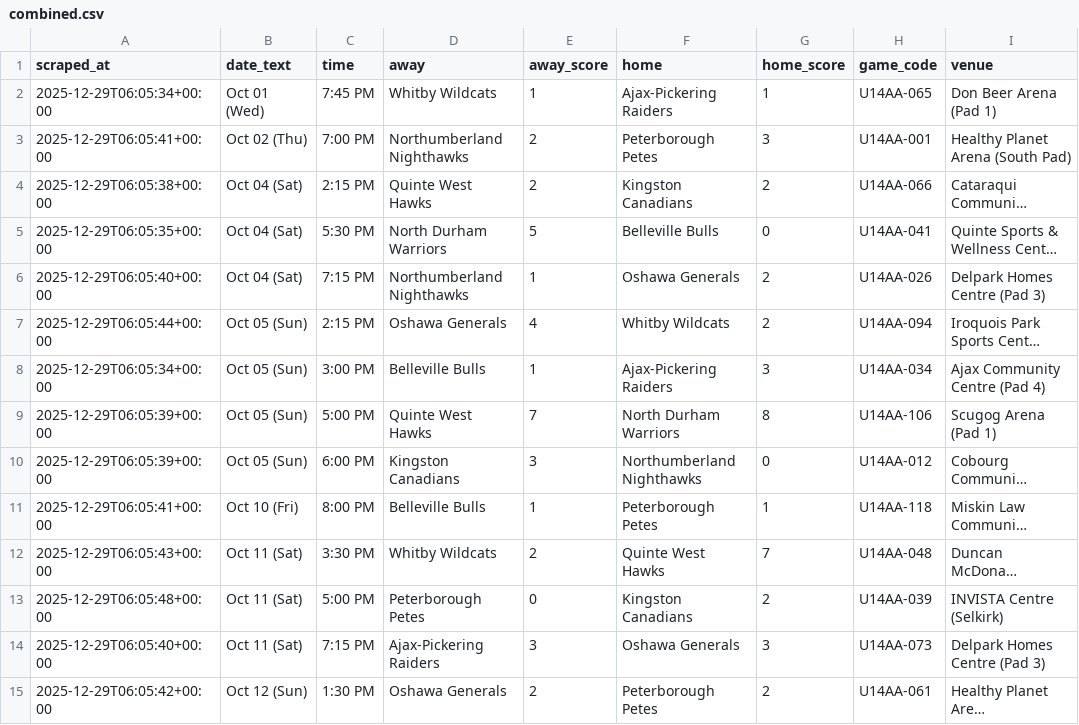
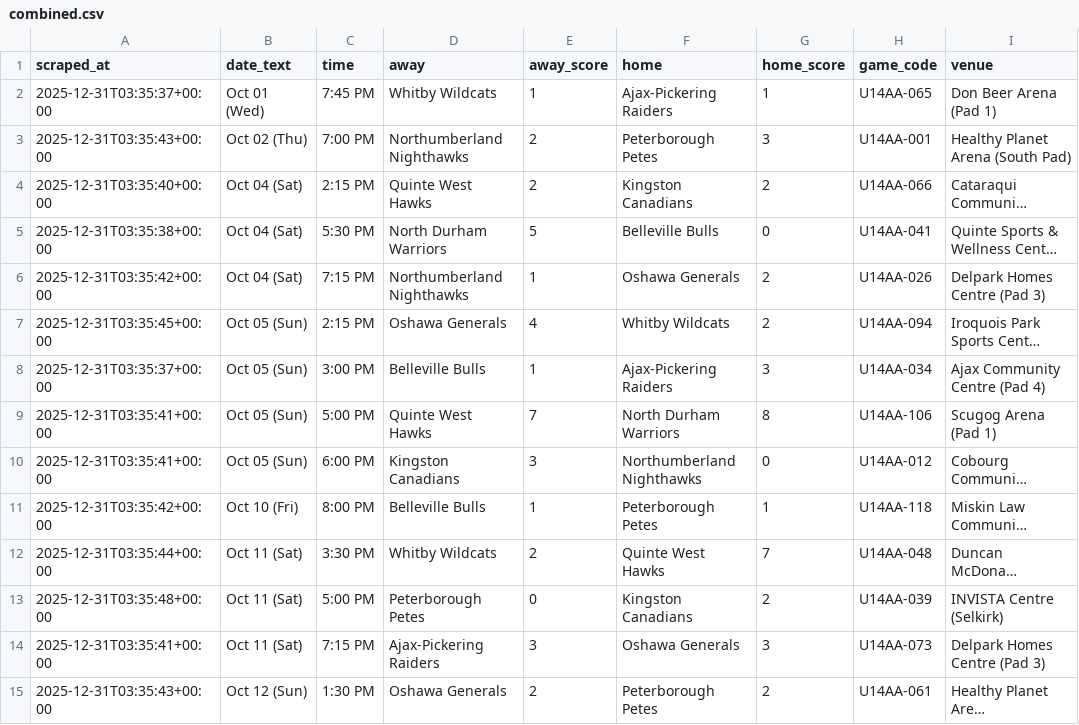
Before and after one commit to ramsaytc/lhlgamehub, a CSV file: game-lookup/data/combined.csv, drawn as a sheet; only a part is shown; long unchanged cells end in …; the diff covers the shown part only; the diff names each change by its address in the sheet, - before the commit and + after, or states it on an @@ line.

Commit message:
change update_data.sh to scrape all months and only update on changes

```diff
--- a/game-lookup/data/combined.csv
+++ b/game-lookup/data/combined.csv
-A2 (scraped_at): 2025-12-29T06:05:34+00:00
+A2 (scraped_at): 2025-12-31T03:35:37+00:00
-A3 (scraped_at): 2025-12-29T06:05:41+00:00
+A3 (scraped_at): 2025-12-31T03:35:43+00:00
-A4 (scraped_at): 2025-12-29T06:05:38+00:00
+A4 (scraped_at): 2025-12-31T03:35:40+00:00
-A5 (scraped_at): 2025-12-29T06:05:35+00:00
+A5 (scraped_at): 2025-12-31T03:35:38+00:00
-A6 (scraped_at): 2025-12-29T06:05:40+00:00
+A6 (scraped_at): 2025-12-31T03:35:42+00:00
-A7 (scraped_at): 2025-12-29T06:05:44+00:00
+A7 (scraped_at): 2025-12-31T03:35:45+00:00
-A8 (scraped_at): 2025-12-29T06:05:34+00:00
+A8 (scraped_at): 2025-12-31T03:35:37+00:00
-A9:A10 (scraped_at): 2025-12-29T06:05:39+00:00
+A9:A10 (scraped_at): 2025-12-31T03:35:41+00:00
-A11 (scraped_at): 2025-12-29T06:05:41+00:00
+A11 (scraped_at): 2025-12-31T03:35:42+00:00
-A12 (scraped_at): 2025-12-29T06:05:43+00:00
+A12 (scraped_at): 2025-12-31T03:35:44+00:00
-A13 (scraped_at): 2025-12-29T06:05:48+00:00
+A13 (scraped_at): 2025-12-31T03:35:48+00:00
-A14 (scraped_at): 2025-12-29T06:05:40+00:00
+A14 (scraped_at): 2025-12-31T03:35:41+00:00
-A15 (scraped_at): 2025-12-29T06:05:42+00:00
+A15 (scraped_at): 2025-12-31T03:35:43+00:00
```
Also changed, not shown: 122 edited cells elsewhere in this file, game-lookup/exports/2025-10.csv, game-lookup/exports/2025-11.csv, 20 other files.
